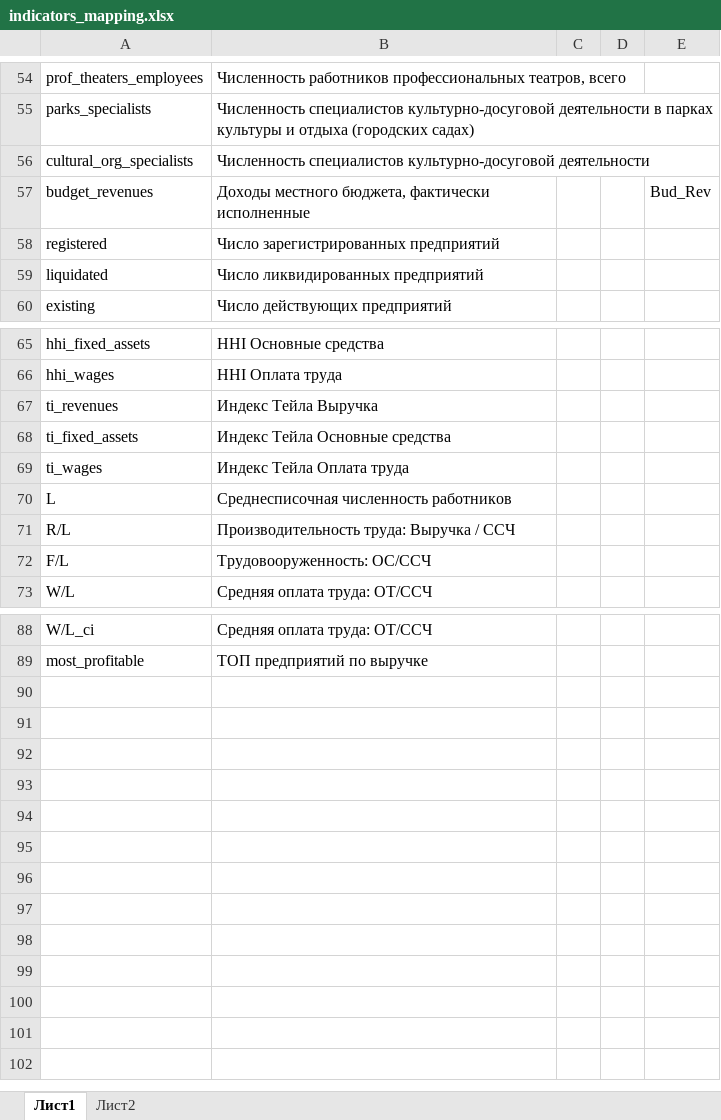
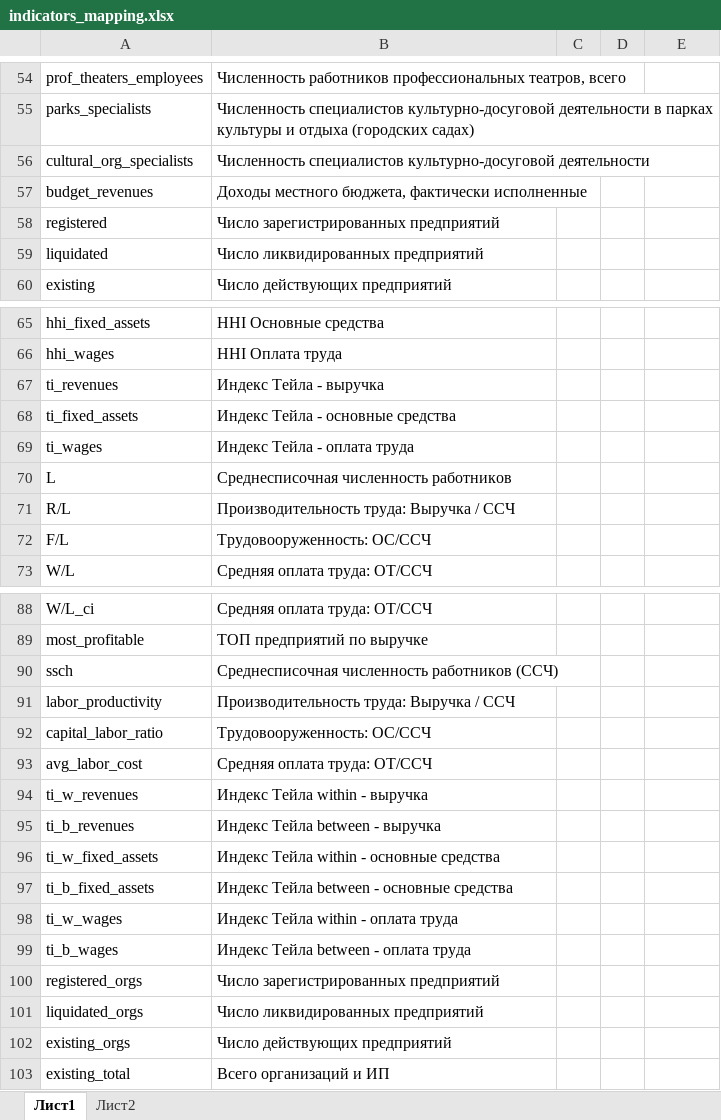
Before and after one commit to cities-analysis/map-dv-creative-industries, an Excel workbook: data/indicators_mapping.xlsx, sheet Лист1, drawn as a sheet; only a part is shown, gaps mark what is left out; values as stored, in another font and other column widths than the file's, no borders; the diff covers the shown part only; the diff names each change by its address in the sheet, - before the commit and + after, or states it on an @@ line.

```diff
--- a/data/indicators_mapping.xlsx (sheet Лист1)
+++ b/data/indicators_mapping.xlsx (sheet Лист1)
-E57: Bud_Rev
+E57: (empty)
-B67: Индекс Тейла Выручка
+B67: Индекс Тейла - выручка
-B68: Индекс Тейла Основные средства
+B68: Индекс Тейла - основные средства
-B69: Индекс Тейла Оплата труда
+B69: Индекс Тейла - оплата труда
+row 90: ssch | Среднесписочная численность работников (ССЧ)
+row 91: labor_productivity | Производительность труда: Выручка / ССЧ
+row 92: capital_labor_ratio | Трудовооруженность: ОС/ССЧ
+row 93: avg_labor_cost | Средняя оплата труда: ОТ/ССЧ
+row 94: ti_w_revenues | Индекс Тейла within - выручка
+row 95: ti_b_revenues | Индекс Тейла between - выручка
+row 96: ti_w_fixed_assets | Индекс Тейла within - основные средства
+row 97: ti_b_fixed_assets | Индекс Тейла between - основные средства
+row 98: ti_w_wages | Индекс Тейла within - оплата труда
+row 99: ti_b_wages | Индекс Тейла between - оплата труда
+row 100: registered_orgs | Число зарегистрированных предприятий
+row 101: liquidated_orgs | Число ликвидированных предприятий
+row 102: existing_orgs | Число действующих предприятий
+row 103: existing_total | Всего организаций и ИП
```
Also changed, not shown: 14 edited cells elsewhere in this sheet, data/Сопоставление MunicOffic и QGIS_name.xlsx, 28 other files.
